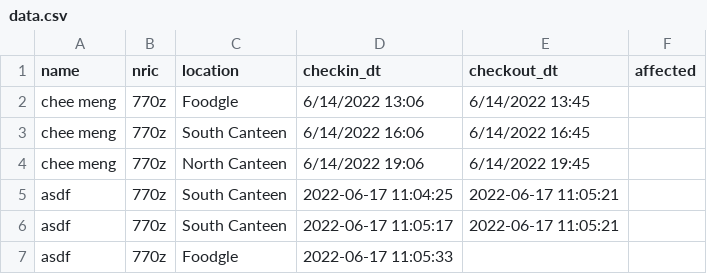
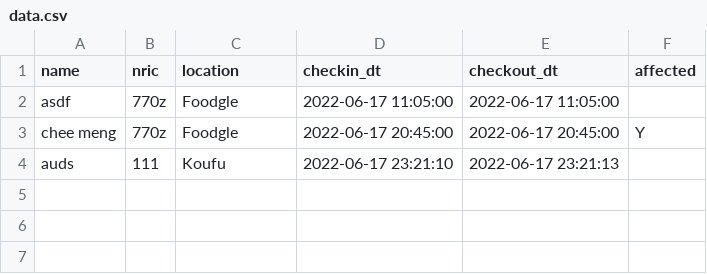
Before and after one commit to Cheemeng97/CloudComputing-SafeEntry, a CSV file: data.csv, drawn as a sheet.

```diff
--- a/data.csv
+++ b/data.csv
@@ -1,7 +1,4 @@
 name,nric,location,checkin_dt,checkout_dt,affected
-chee meng,770z,Foodgle,6/14/2022 13:06,6/14/2022 13:45,
-chee meng,770z,South Canteen,6/14/2022 16:06,6/14/2022 16:45,
-chee meng,770z,North Canteen,6/14/2022 19:06,6/14/2022 19:45,
-asdf,770z,South Canteen,2022-06-17 11:04:25,2022-06-17 11:05:21,
-asdf,770z,South Canteen,2022-06-17 11:05:17,2022-06-17 11:05:21,
-asdf,770z,Foodgle,2022-06-17 11:05:33,,
+asdf,770z,Foodgle,2022-06-17 11:05:00,2022-06-17 11:05:00,
+chee meng,770z,Foodgle,2022-06-17 20:45:00,2022-06-17 20:45:00,Y
+auds,111,Koufu,2022-06-17 23:21:10,2022-06-17 23:21:13,
```
Also changed, not shown: 1 other file.
